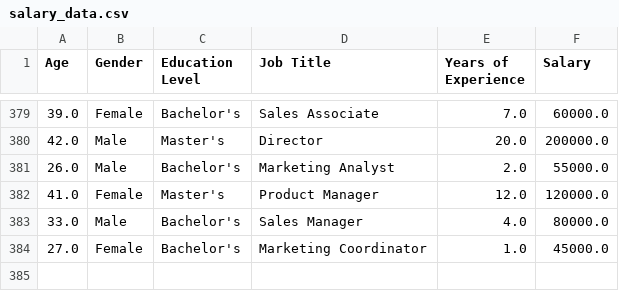
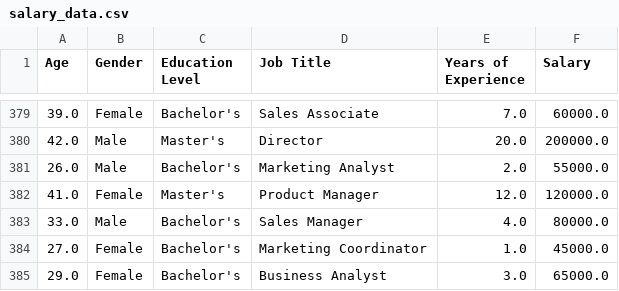
Before and after one commit to GauravSSaini005/salary-mlops, a CSV file: data/salary_data.csv, drawn as a sheet; only a part is shown, gaps mark what is left out.

```diff
--- a/data/salary_data.csv
+++ b/data/salary_data.csv
@@ -384 +384,2 @@ Age,Gender,Education Level,Job Title,Years of Experience,Salary
 27.0,Female,Bachelor's,Marketing Coordinator,1.0,45000.0
+29.0,Female,Bachelor's,Business Analyst,3.0,65000.0
```
Also changed, not shown: 1 other file.
